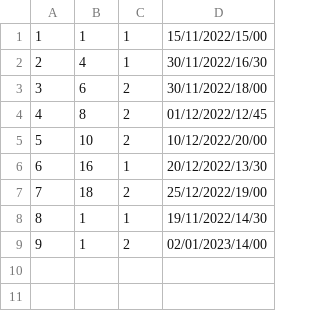
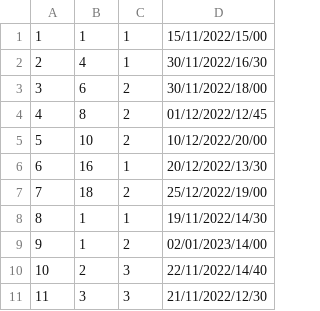
Before and after one commit to StephG99/SC2002-Project, a CSV file: SC2002MovieApp/src/Database/shows.csv, drawn as a sheet; the diff names each change by its address in the sheet, - before the commit and + after, or states it on an @@ line.

```diff
--- a/SC2002MovieApp/src/Database/shows.csv
+++ b/SC2002MovieApp/src/Database/shows.csv
+row 10: 10 | 2 | 3 | 22/11/2022/14/40
+row 11: 11 | 3 | 3 | 21/11/2022/12/30
```
Also changed, not shown: SC2002MovieApp/src/Database/movie.csv, SC2002MovieApp/src/Database/showSeat.csv, 4 other files.
